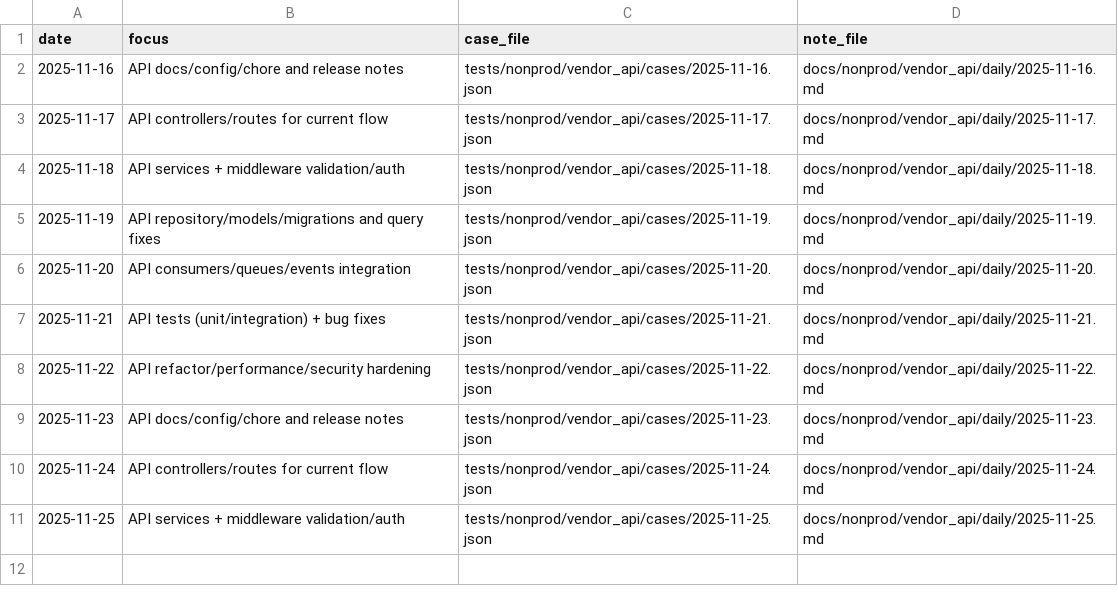
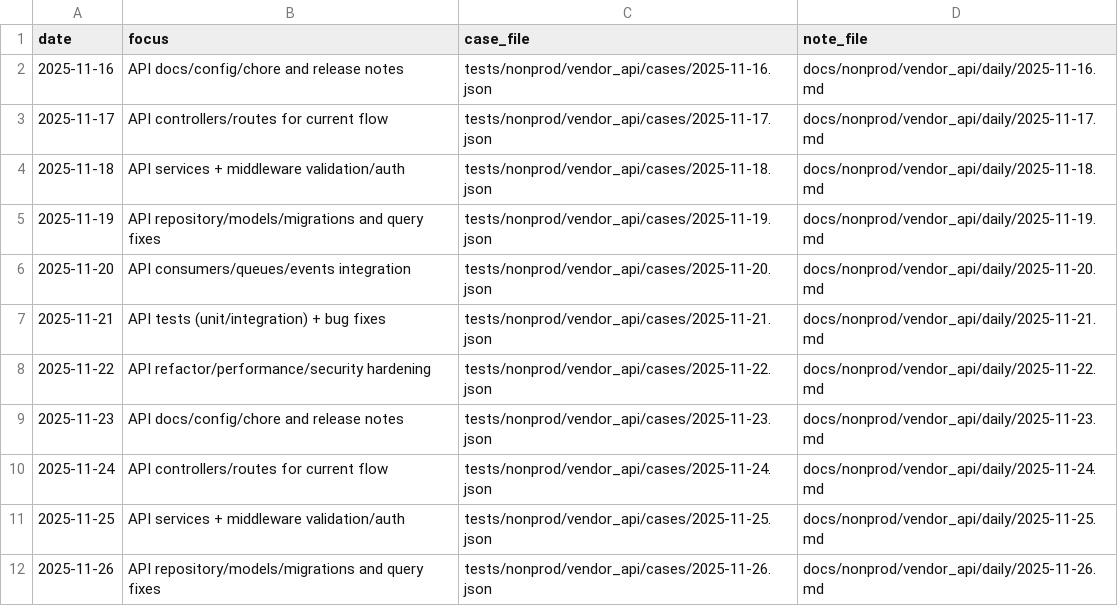
Before and after one commit to TalhaArjumand/aid-api, a CSV file: docs/nonprod/vendor_api/manifest.csv, drawn as a sheet.

Commit message:
test(api): add nonprod vendor-api case for 2025-11-26

```diff
--- a/docs/nonprod/vendor_api/manifest.csv
+++ b/docs/nonprod/vendor_api/manifest.csv
@@ -11 +11,2 @@ date,focus,case_file,note_file
 2025-11-25,"API services + middleware validation/auth",tests/nonprod/vendor_api/cases/2025-11-25.json,docs/nonprod/vendor_api/daily/2025-11-25.md
+2025-11-26,"API repository/models/migrations and query fixes",tests/nonprod/vendor_api/cases/2025-11-26.json,docs/nonprod/vendor_api/daily/2025-11-26.md
```
Also changed, not shown: 2 other files.
